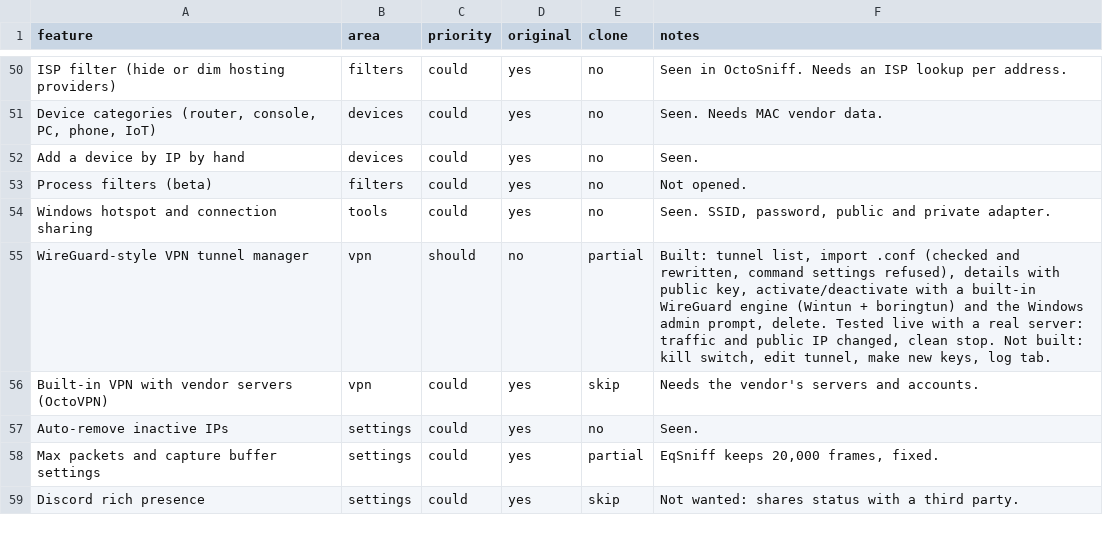
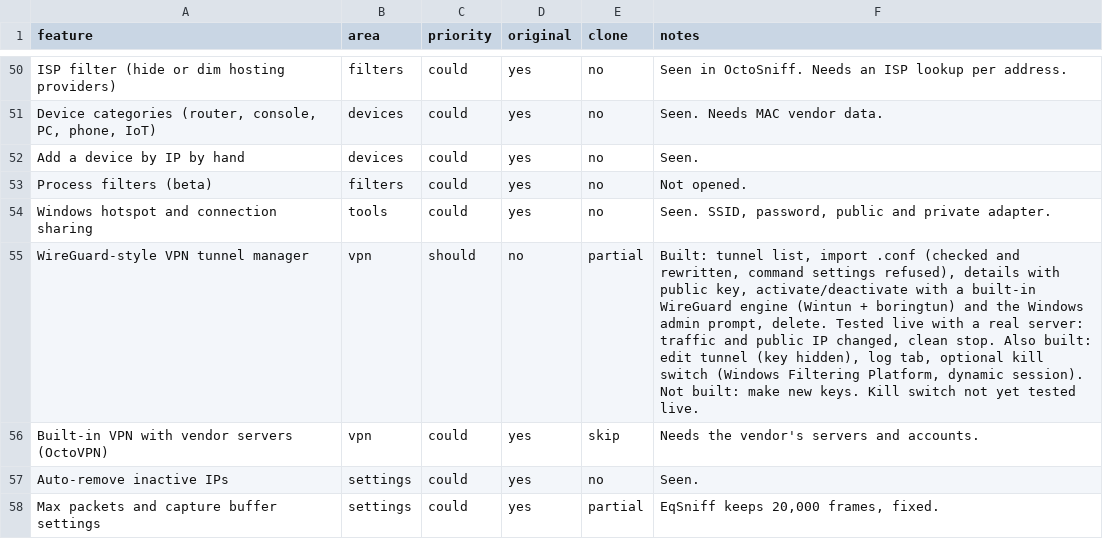
Before and after one commit to EQQX0/EqSniff, a CSV file: replica/features.csv, drawn as a sheet; only a part is shown, gaps mark what is left out; the shorter side is filled out with more unchanged rows.

```diff
--- a/replica/features.csv
+++ b/replica/features.csv
@@ -54,3 +54,3 @@ Process filters (beta),filters,could,yes,no,Not opened.
 Windows hotspot and connection sharing,tools,could,yes,no,"Seen. SSID, password, public and private adapter."
-WireGuard-style VPN tunnel manager,vpn,should,no,partial,"Built: tunnel list, import .conf (checked and rewritten, command settings refused), details with public key, activate/deactivate with a built-in WireGuard engine (Wintun + boringtun) and the Windows admin prompt, delete. Tested live with a real server: traffic and public IP changed, clean stop. Not built: kill switch, edit tunnel, make new keys, log tab."
+WireGuard-style VPN tunnel manager,vpn,should,no,partial,"Built: tunnel list, import .conf (checked and rewritten, command settings refused), details with public key, activate/deactivate with a built-in WireGuard engine (Wintun + boringtun) and the Windows admin prompt, delete. Tested live with a real server: traffic and public IP changed, clean stop. Also built: edit tunnel (key hidden), log tab, optional kill switch (Windows Filtering Platform, dynamic session). Not built: make new keys. Kill switch not yet tested live."
 Built-in VPN with vendor servers (OctoVPN),vpn,could,yes,skip,Needs the vendor's servers and accounts.
```
Also changed, not shown: 13 other files.
